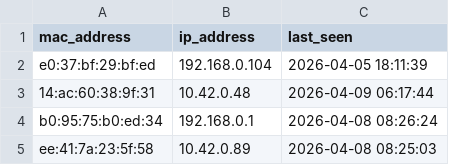
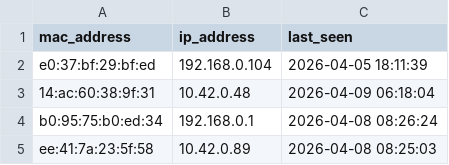
Before and after one commit to vinayak-salian/honeypot-idps, a CSV file: logs/known_devices.csv, drawn as a sheet.

```diff
--- a/logs/known_devices.csv
+++ b/logs/known_devices.csv
@@ -2,3 +2,3 @@ mac_address,ip_address,last_seen
 e0:37:bf:29:bf:ed,192.168.0.104,"2026-04-05 18:11:39"
-14:ac:60:38:9f:31,10.42.0.48,"2026-04-09 06:17:44"
+14:ac:60:38:9f:31,10.42.0.48,"2026-04-09 06:18:04"
 b0:95:75:b0:ed:34,192.168.0.1,"2026-04-08 08:26:24"
```
Also changed, not shown: logs/system_status.csv, logs/traffic_metrics.csv, 1 other file.
